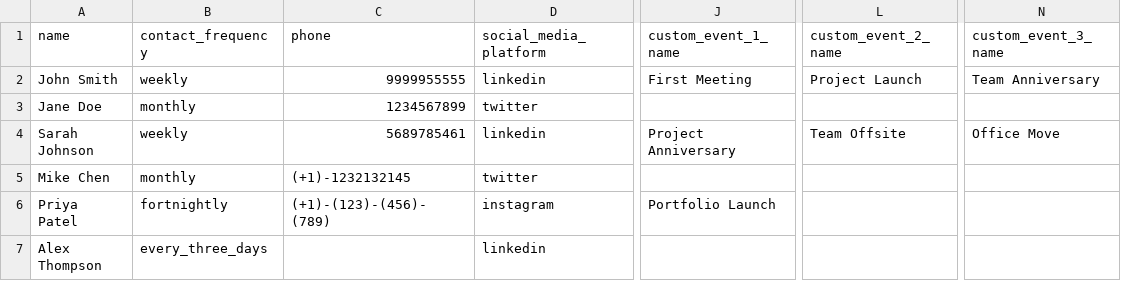
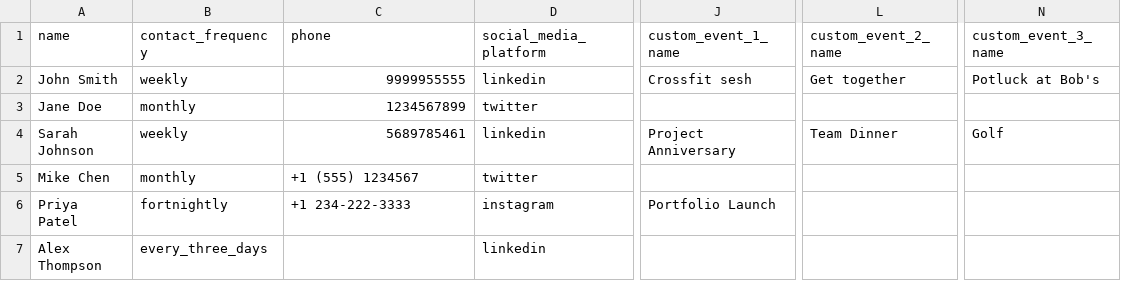
Before and after one commit to ajiteshgogoi/touchbase, a CSV file: public/contacts_template.csv, drawn as a sheet; only a part is shown, gaps mark what is left out; the diff names each change by its address in the sheet, - before the commit and + after, or states it on an @@ line.

Commit message:
Fix date regex and contact template

```diff
--- a/public/contacts_template.csv
+++ b/public/contacts_template.csv
-J2 (custom_event_1_name): First Meeting
+J2 (custom_event_1_name): Crossfit sesh
-L2 (custom_event_2_name): Project Launch
+L2 (custom_event_2_name): Get together
-N2 (custom_event_3_name): Team Anniversary
+N2 (custom_event_3_name): Potluck at Bob's
-L4 (custom_event_2_name): Team Offsite
+L4 (custom_event_2_name): Team Dinner
-N4 (custom_event_3_name): Office Move
+N4 (custom_event_3_name): Golf
-C5 (phone): (+1)-1232132145
+C5 (phone): +1 (555) 1234567
-C6 (phone): (+1)-(123)-(456)-(789)
+C6 (phone): +1 234-222-3333
```
Also changed, not shown: 2 other files.
